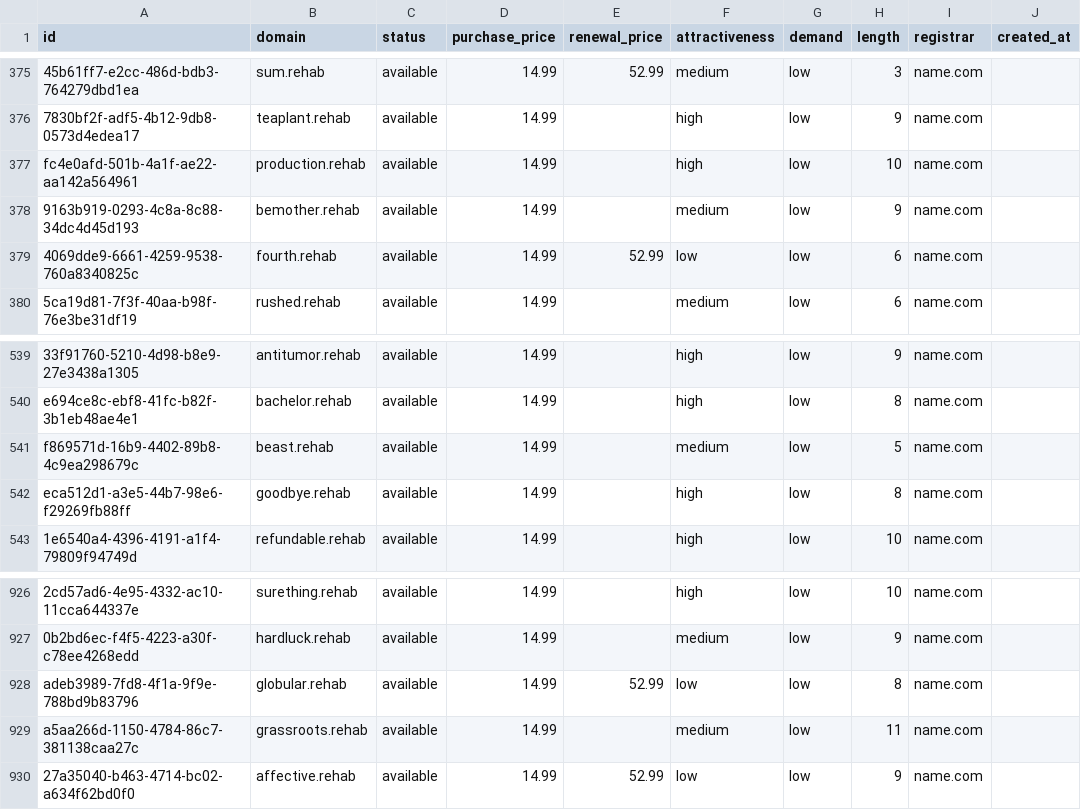
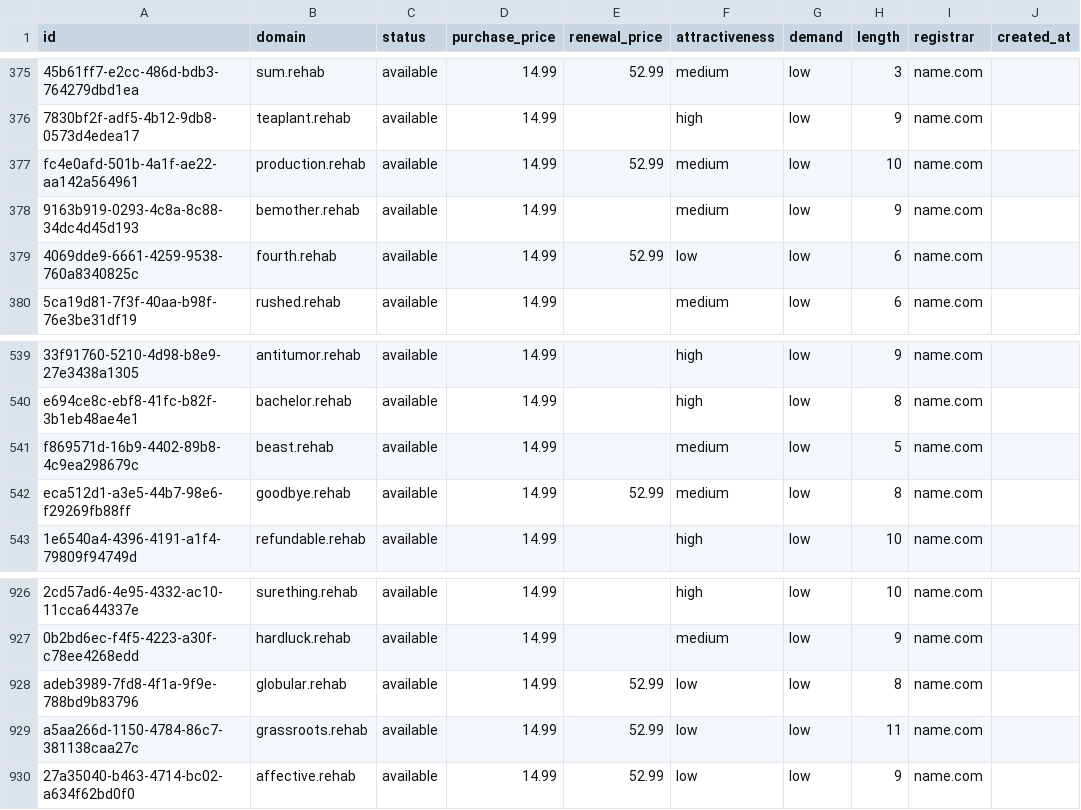
Before and after one commit to UniqueDomains/rehab-oneword-domains, a CSV file: rehab.csv, drawn as a sheet; only a part is shown, gaps mark what is left out; the diff names each change by its address in the sheet, - before the commit and + after, or states it on an @@ line.

Commit message:
Domains update

```diff
--- a/rehab.csv
+++ b/rehab.csv
-E377 (renewal_price): (empty)
+E377 (renewal_price): 52.99
-F377 (attractiveness): high
+F377 (attractiveness): medium
-E542 (renewal_price): (empty)
+E542 (renewal_price): 52.99
-F542 (attractiveness): high
+F542 (attractiveness): medium
-E929 (renewal_price): (empty)
+E929 (renewal_price): 52.99
-F929 (attractiveness): medium
+F929 (attractiveness): low
```
Also changed, not shown: 4 other files.
